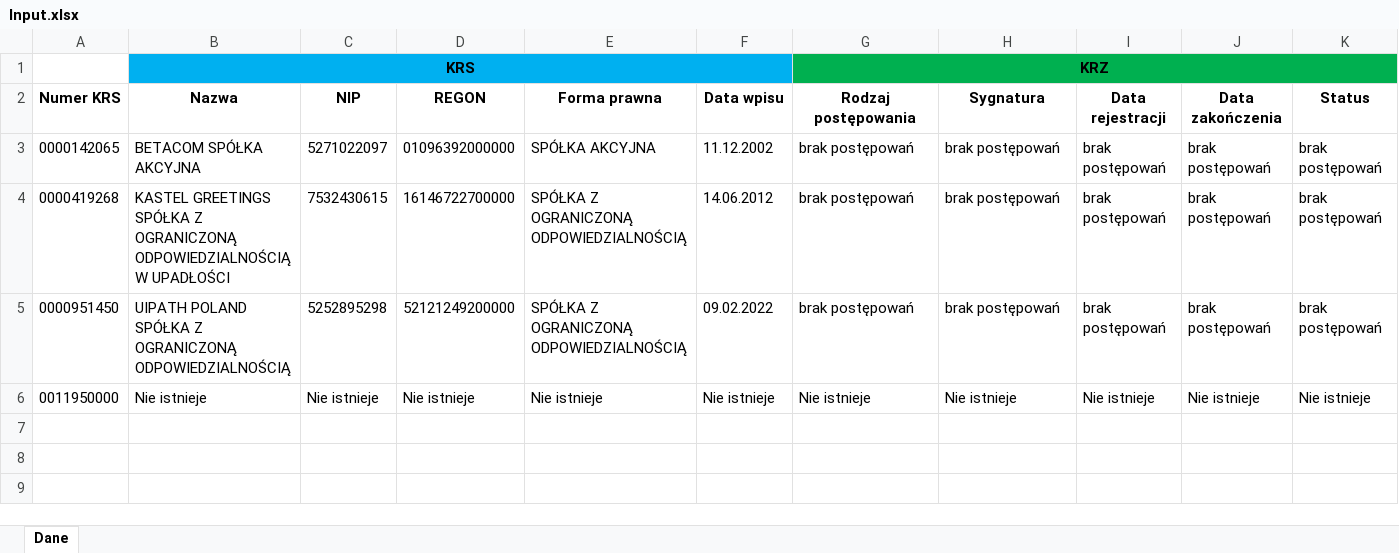
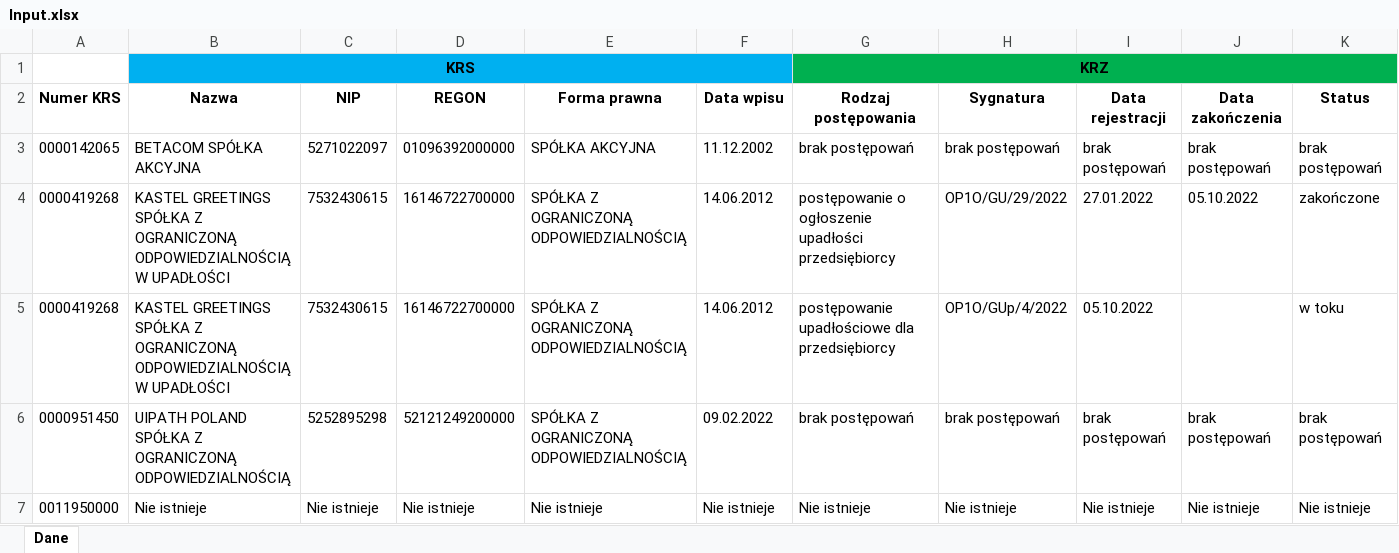
Before and after one commit to WojtczakH/betacom_recruitment-task, an Excel workbook: Data/Input/Input.xlsx, sheet Dane, drawn as a sheet; values as stored, in another font and other column widths than the file's, no borders; addresses are those after the commit; the diff names each change by its address in the sheet, - before the commit and + after, or states it on an @@ line.

```diff
--- a/Data/Input/Input.xlsx (sheet Dane)
+++ b/Data/Input/Input.xlsx (sheet Dane)
+row 4: 0000419268 | KASTEL GREETINGS SPÓŁKA Z OGRANICZONĄ ODPOWIEDZIALNOŚCIĄ W UPADŁOŚCI | 7532430615 | 16146722700000 | SPÓŁKA Z OGRANICZONĄ ODPOWIEDZIALNOŚCIĄ | 14.06.2012 | postępowanie o ogłoszenie upadłości przedsiębiorcy | OP1O/GU/29/2022 | 27.01.2022 | 05.10.2022 | zakończone
-G5 (Rodzaj postępowania): brak postępowań
+G5 (Rodzaj postępowania): postępowanie upadłościowe dla przedsiębiorcy
-H5 (Sygnatura): brak postępowań
+H5 (Sygnatura): OP1O/GUp/4/2022
-I5 (Data rejestracji): brak postępowań
+I5 (Data rejestracji): 05.10.2022
-J5 (Data zakończenia): brak postępowań
+J5 (Data zakończenia): (empty)
-K5 (Status): brak postępowań
+K5 (Status): w toku
```
Also changed, not shown: 2 other files.
